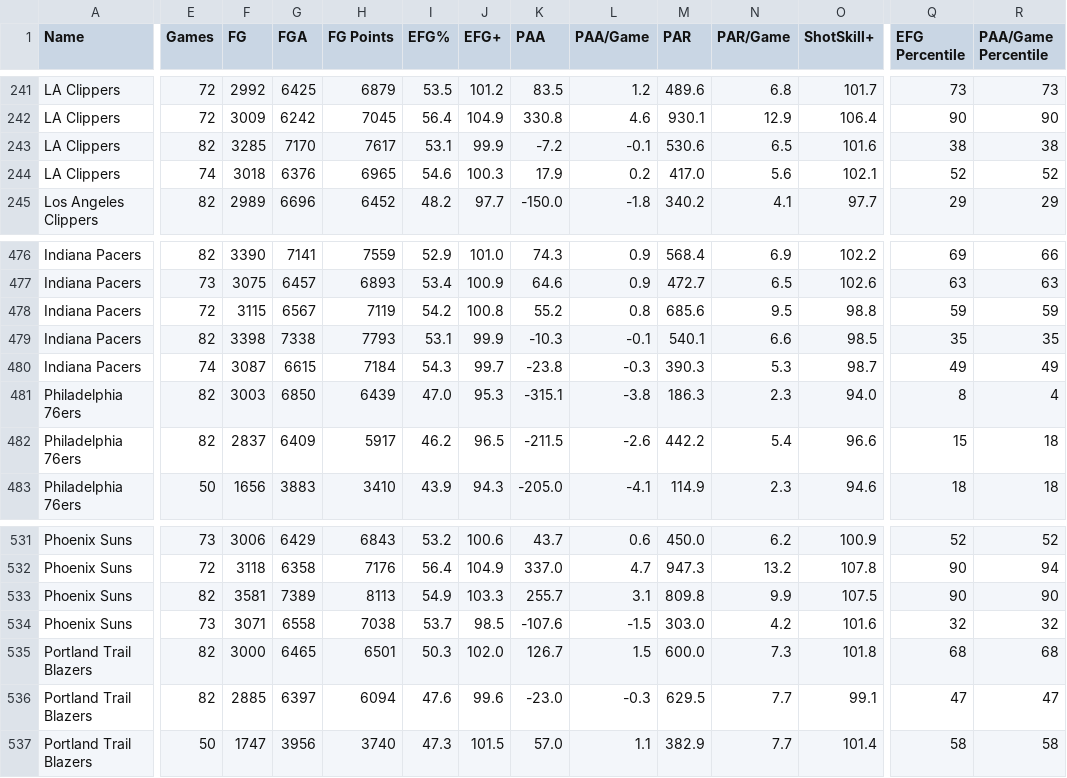
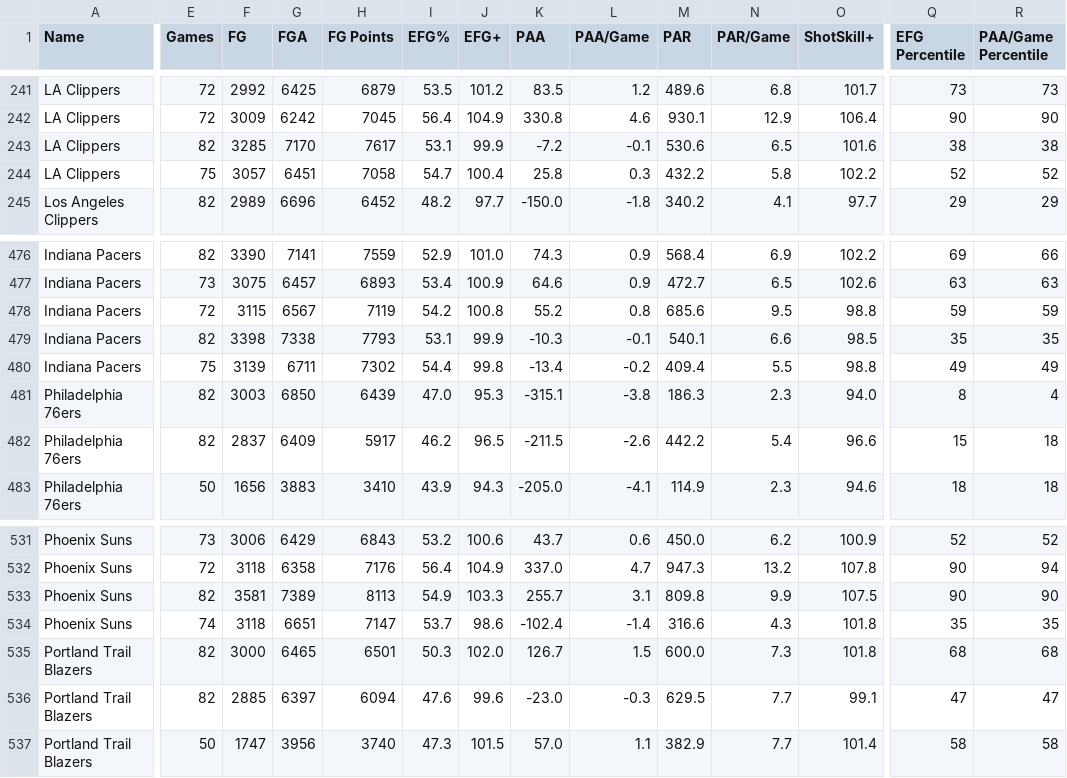
Before and after one commit to Connor-R/nba_shot_charts, a CSV file: csvs/leaderboards/Team_Reg.csv, drawn as a sheet; only a part is shown, gaps mark what is left out; the diff covers the shown part only; the diff names each change by its address in the sheet, - before the commit and + after, or states it on an @@ line.

```diff
--- a/csvs/leaderboards/Team_Reg.csv
+++ b/csvs/leaderboards/Team_Reg.csv
-E244 (Games): 74
+E244 (Games): 75
-F244 (FG): 3018
+F244 (FG): 3057
-G244 (FGA): 6376
+G244 (FGA): 6451
-H244 (FG Points): 6965
+H244 (FG Points): 7058
-I244 (EFG%): 54.6
+I244 (EFG%): 54.7
-J244 (EFG+): 100.3
+J244 (EFG+): 100.4
-K244 (PAA): 17.9
+K244 (PAA): 25.8
-L244 (PAA/Game): 0.2
+L244 (PAA/Game): 0.3
-M244 (PAR): 417.0
+M244 (PAR): 432.2
-N244 (PAR/Game): 5.6
+N244 (PAR/Game): 5.8
-O244 (ShotSkill+): 102.1
+O244 (ShotSkill+): 102.2
-E480 (Games): 74
+E480 (Games): 75
-F480 (FG): 3087
+F480 (FG): 3139
-G480 (FGA): 6615
+G480 (FGA): 6711
-H480 (FG Points): 7184
+H480 (FG Points): 7302
-I480 (EFG%): 54.3
+I480 (EFG%): 54.4
-J480 (EFG+): 99.7
+J480 (EFG+): 99.8
-K480 (PAA): -23.8
+K480 (PAA): -13.4
-L480 (PAA/Game): -0.3
+L480 (PAA/Game): -0.2
-M480 (PAR): 390.3
+M480 (PAR): 409.4
-N480 (PAR/Game): 5.3
+N480 (PAR/Game): 5.5
-O480 (ShotSkill+): 98.7
+O480 (ShotSkill+): 98.8
-E534 (Games): 73
+E534 (Games): 74
-F534 (FG): 3071
+F534 (FG): 3118
-G534 (FGA): 6558
+G534 (FGA): 6651
-H534 (FG Points): 7038
+H534 (FG Points): 7147
-J534 (EFG+): 98.5
+J534 (EFG+): 98.6
-K534 (PAA): -107.6
+K534 (PAA): -102.4
-L534 (PAA/Game): -1.5
+L534 (PAA/Game): -1.4
-M534 (PAR): 303.0
+M534 (PAR): 316.6
-N534 (PAR/Game): 4.2
+N534 (PAR/Game): 4.3
-O534 (ShotSkill+): 101.6
+O534 (ShotSkill+): 101.8
-Q534 (EFG Percentile): 32
+Q534 (EFG Percentile): 35
-R534 (PAA/Game Percentile): 32
+R534 (PAA/Game Percentile): 35
```
Also changed, not shown: 144 edited cells elsewhere in this file, csvs/leaderboards/Player_Reg_Career.csv, 1 other file.
